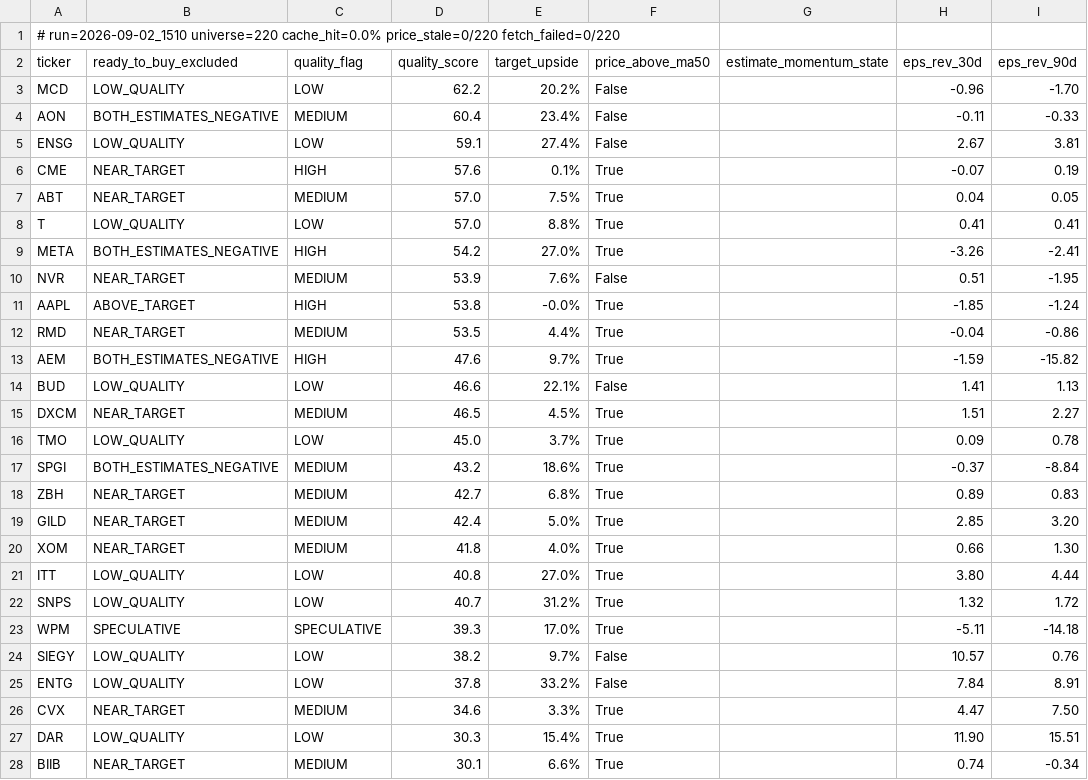
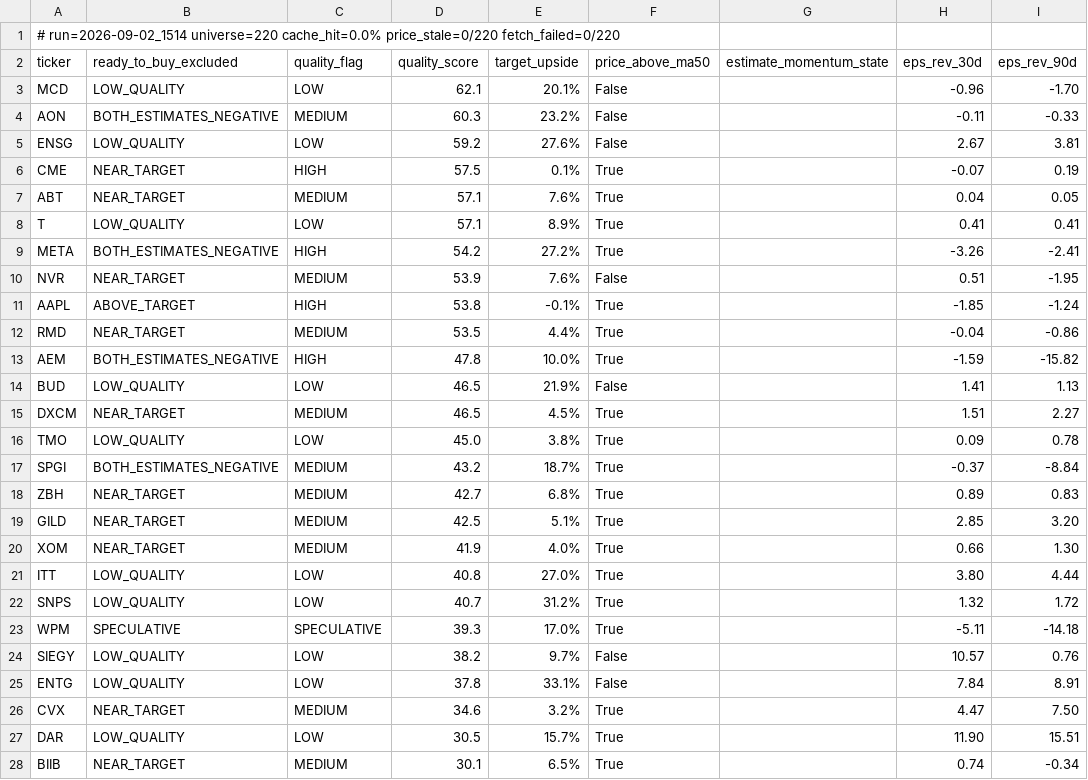
Before and after one commit to uvam3boy-stack/hunter-sk9m3xf7q2, a CSV file: latest_excluded.csv, drawn as a sheet; only a part is shown; the diff covers the shown part only; the diff names each change by its address in the sheet, - before the commit and + after, or states it on an @@ line.

```diff
--- a/latest_excluded.csv
+++ b/latest_excluded.csv
-A1 (ticker): # run=2026-09-02_1510 universe=220 cache_hit=0.0%…
+A1 (ticker): # run=2026-09-02_1514 universe=220 cache_hit=0.0%…
-D3 (quality_score): 62.2
+D3 (quality_score): 62.1
-E3 (target_upside): 20.2%
+E3 (target_upside): 20.1%
-D4 (quality_score): 60.4
+D4 (quality_score): 60.3
-E4 (target_upside): 23.4%
+E4 (target_upside): 23.2%
-D5 (quality_score): 59.1
+D5 (quality_score): 59.2
-E5 (target_upside): 27.4%
+E5 (target_upside): 27.6%
-D6 (quality_score): 57.6
+D6 (quality_score): 57.5
-D7:D8 (quality_score): 57.0
+D7:D8 (quality_score): 57.1
-E7 (target_upside): 7.5%
+E7 (target_upside): 7.6%
-E8 (target_upside): 8.8%
+E8 (target_upside): 8.9%
-E9 (target_upside): 27.0%
+E9 (target_upside): 27.2%
-E11 (target_upside): -0.0%
+E11 (target_upside): -0.1%
-D13 (quality_score): 47.6
+D13 (quality_score): 47.8
-E13 (target_upside): 9.7%
+E13 (target_upside): 10.0%
-D14 (quality_score): 46.6
+D14 (quality_score): 46.5
-E14 (target_upside): 22.1%
+E14 (target_upside): 21.9%
-E16 (target_upside): 3.7%
+E16 (target_upside): 3.8%
-E17 (target_upside): 18.6%
+E17 (target_upside): 18.7%
-D19 (quality_score): 42.4
+D19 (quality_score): 42.5
-E19 (target_upside): 5.0%
+E19 (target_upside): 5.1%
-D20 (quality_score): 41.8
+D20 (quality_score): 41.9
-E25 (target_upside): 33.2%
+E25 (target_upside): 33.1%
-E26 (target_upside): 3.3%
+E26 (target_upside): 3.2%
-D27 (quality_score): 30.3
+D27 (quality_score): 30.5
-E27 (target_upside): 15.4%
+E27 (target_upside): 15.7%
-E28 (target_upside): 6.6%
+E28 (target_upside): 6.5%
```
Also changed, not shown: 1 edited cell elsewhere in this file, latest.csv, latest_quality_turns.csv, 2 other files.
